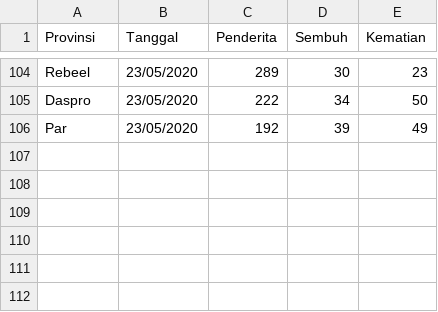
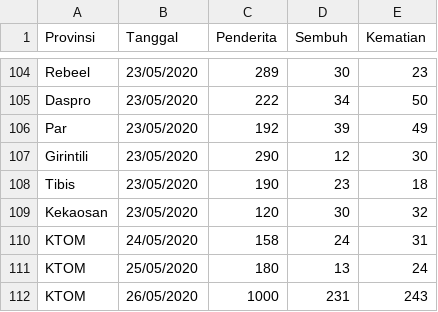
Before and after one commit to alfonsusrr/impact, a CSV file: statistik.csv, drawn as a sheet; only a part is shown, gaps mark what is left out; the diff names each change by its address in the sheet, - before the commit and + after, or states it on an @@ line.

Commit message:
Final

```diff
--- a/statistik.csv
+++ b/statistik.csv
+row 107: Girintili | 23/05/2020 | 290 | 12 | 30
+row 108: Tibis | 23/05/2020 | 190 | 23 | 18
+row 109: Kekaosan | 23/05/2020 | 120 | 30 | 32
+row 110: KTOM | 24/05/2020 | 158 | 24 | 31
+row 111: KTOM | 25/05/2020 | 180 | 13 | 24
+row 112: KTOM | 26/05/2020 | 1000 | 231 | 243
```
